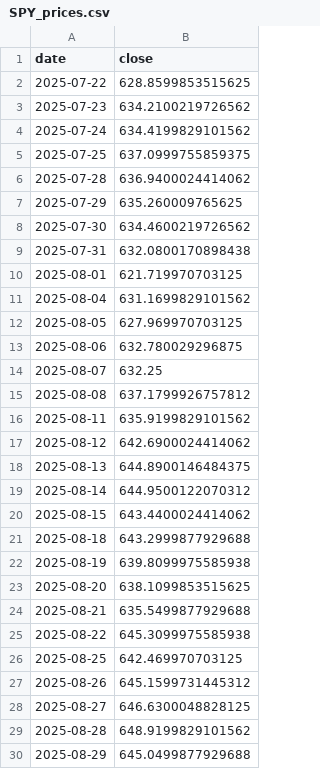
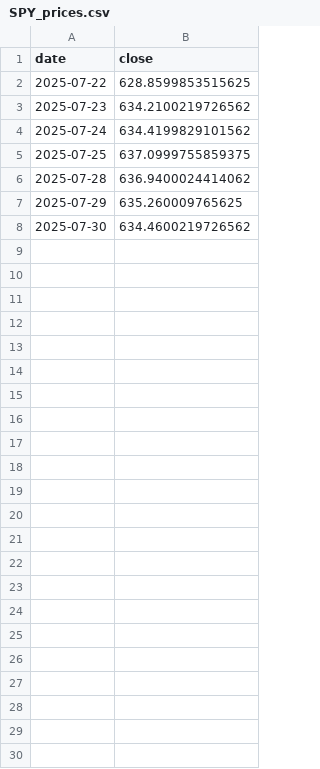
Before and after one commit to tbt316/etrade_quant_trading, a CSV file: yfinance/prices/SPY_prices.csv, drawn as a sheet; the diff names each change by its address in the sheet, - before the commit and + after, or states it on an @@ line.

```diff
--- a/yfinance/prices/SPY_prices.csv
+++ b/yfinance/prices/SPY_prices.csv
-row 9: 2025-07-31 | 632.0800170898438
-row 10: 2025-08-01 | 621.719970703125
-row 11: 2025-08-04 | 631.1699829101562
-row 12: 2025-08-05 | 627.969970703125
-row 13: 2025-08-06 | 632.780029296875
-row 14: 2025-08-07 | 632.25
-row 15: 2025-08-08 | 637.1799926757812
-row 16: 2025-08-11 | 635.9199829101562
-row 17: 2025-08-12 | 642.6900024414062
-row 18: 2025-08-13 | 644.8900146484375
-row 19: 2025-08-14 | 644.9500122070312
-row 20: 2025-08-15 | 643.4400024414062
-row 21: 2025-08-18 | 643.2999877929688
-row 22: 2025-08-19 | 639.8099975585938
-row 23: 2025-08-20 | 638.1099853515625
-row 24: 2025-08-21 | 635.5499877929688
-row 25: 2025-08-22 | 645.3099975585938
-row 26: 2025-08-25 | 642.469970703125
-row 27: 2025-08-26 | 645.1599731445312
-row 28: 2025-08-27 | 646.6300048828125
-row 29: 2025-08-28 | 648.9199829101562
-row 30: 2025-08-29 | 645.0499877929688
```
Also changed, not shown: 5 other files.
